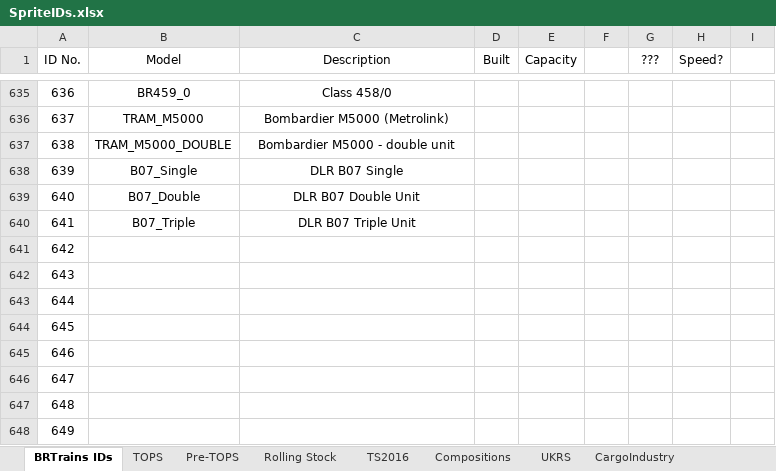
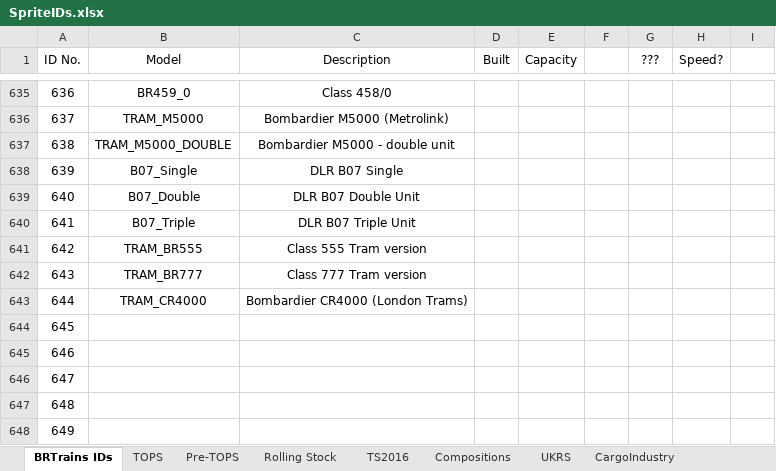
Before and after one commit to BRTrains/BRTrains2, an Excel workbook: docs/SpriteIDs.xlsx, sheet BRTrains IDs, drawn as a sheet; only a part is shown, gaps mark what is left out; values as stored, in another font and other column widths than the file's, no borders; the diff names each change by its address in the sheet, - before the commit and + after, or states it on an @@ line.

Commit message:
Added London Trams CR4000, and Class 555/777 tram variants

```diff
--- a/docs/SpriteIDs.xlsx (sheet BRTrains IDs)
+++ b/docs/SpriteIDs.xlsx (sheet BRTrains IDs)
-B641 (Model): (empty)
+B641 (Model): TRAM_BR555
-C641 (Description): (empty)
+C641 (Description): Class 555 Tram version
-B642 (Model): (empty)
+B642 (Model): TRAM_BR777
-C642 (Description): (empty)
+C642 (Description): Class 777 Tram version
-B643 (Model): (empty)
+B643 (Model): TRAM_CR4000
-C643 (Description): (empty)
+C643 (Description): Bombardier CR4000 (London Trams)
```
Also changed, not shown: 7 other files.
